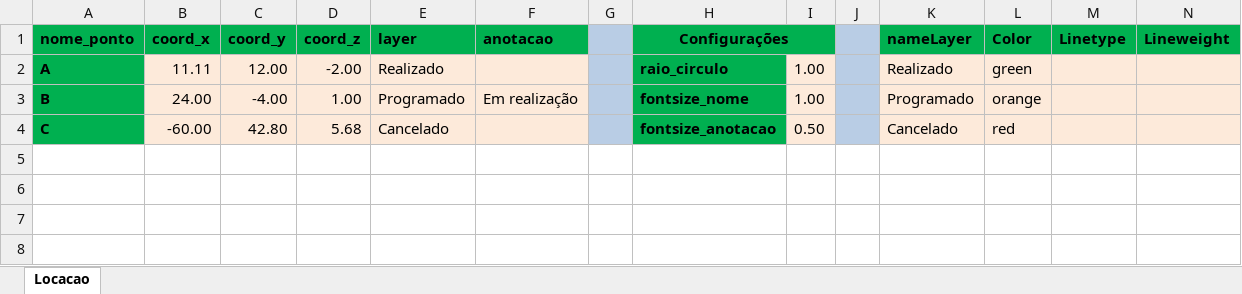
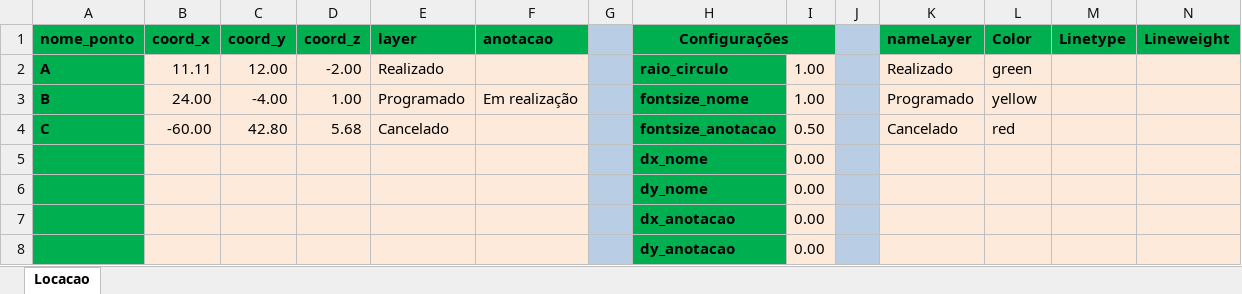
Before and after one commit to mjuniorbral/pyToScriptCAD, an Excel workbook: Modelo Planilha de Locacao.xlsx, sheet Locacao, drawn as a sheet; values as stored, in another font and other column widths than the file's, no borders; the diff names each change by its address in the sheet, - before the commit and + after, or states it on an @@ line.

Commit message:
Modelos prontos

```diff
--- a/Modelo Planilha de Locacao.xlsx (sheet Locacao)
+++ b/Modelo Planilha de Locacao.xlsx (sheet Locacao)
-L3 (Color): orange
+L3 (Color): yellow
+row 5:  |  |  |  |  |  |  | dx_nome | 0.00
+row 6:  |  |  |  |  |  |  | dy_nome | 0.00
+row 7:  |  |  |  |  |  |  | dx_anotacao | 0.00
+row 8:  |  |  |  |  |  |  | dy_anotacao | 0.00
```
Also changed, not shown: Modelo Planilha de Sondagens.xlsx, 1 other file.
